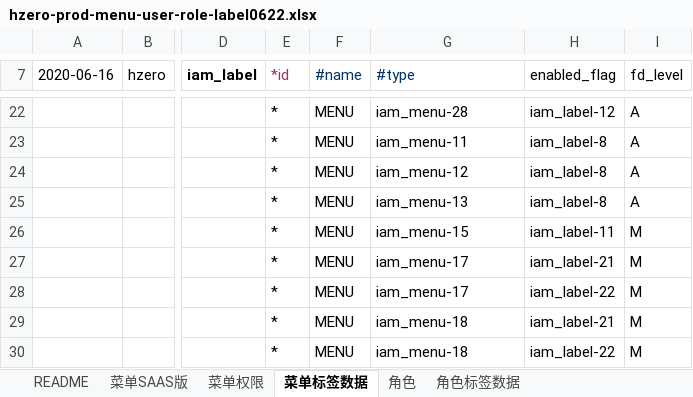
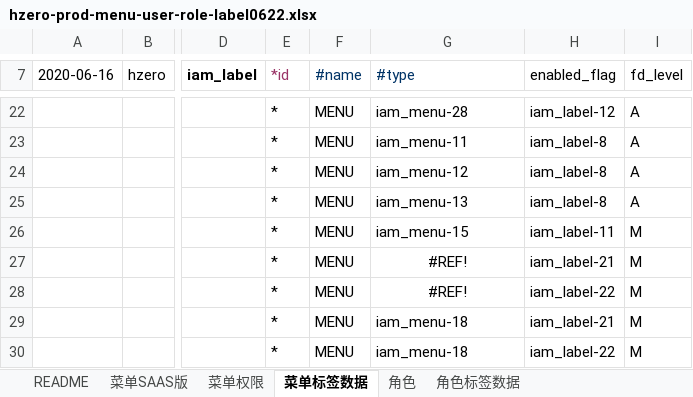
Before and after one commit to open-hand/prod-repo-service, an Excel workbook: src/main/resources/script/db/init-data/hrds_prod_repo/hzero_platform/hzero-prod-menu-user-role-label0622.xlsx, sheet 菜单标签数据, drawn as a sheet; only a part is shown, gaps mark what is left out; values as stored, in another font and other column widths than the file's, no borders; the diff names each change by its address in the sheet, - before the commit and + after, or states it on an @@ line.

```diff
--- a/src/main/resources/script/db/init-data/hrds_prod_repo/hzero_platform/hzero-prod-menu-user-role-label0622.xlsx (sheet 菜单标签数据)
+++ b/src/main/resources/script/db/init-data/hrds_prod_repo/hzero_platform/hzero-prod-menu-user-role-label0622.xlsx (sheet 菜单标签数据)
-G27:G28 (#type): iam_menu-17
+G27:G28 (#type): #REF!
-G27:G28 alignment: left
+G27:G28 alignment: center
```
Also changed, not shown: sheet 菜单SAAS版, formulas that keep their value.
